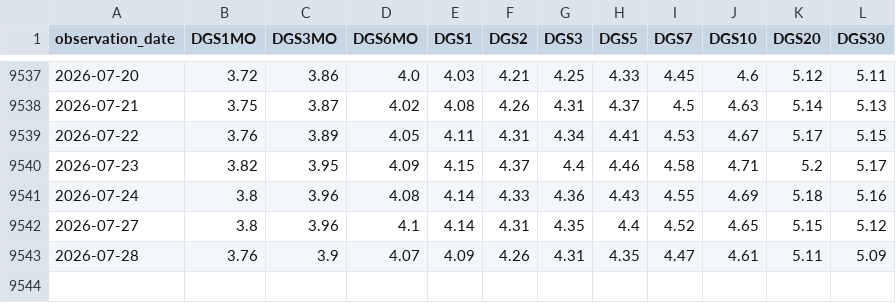
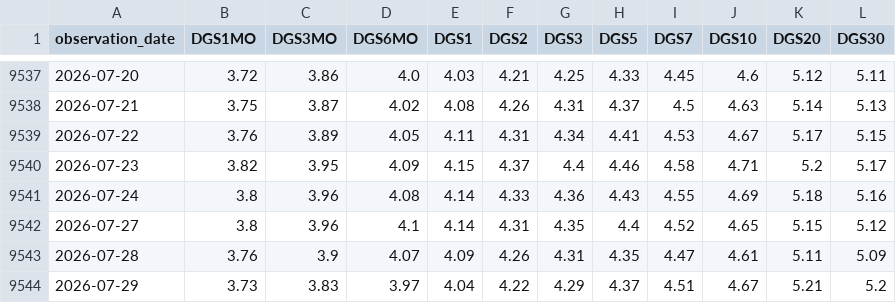
Before and after one commit to dalmeidauriay-ai/cross_market_dashboard, a CSV file: data/processed/us_yields.csv, drawn as a sheet; only a part is shown, gaps mark what is left out; the diff names each change by its address in the sheet, - before the commit and + after, or states it on an @@ line.

```diff
--- a/data/processed/us_yields.csv
+++ b/data/processed/us_yields.csv
+row 9544: 2026-07-29 | 3.73 | 3.83 | 3.97 | 4.04 | 4.22 | 4.29 | 4.37 | 4.51 | 4.67 | 5.21 | 5.2
```
Also changed, not shown: data/processed/hist_agriculture.csv, data/processed/hist_energy.csv, 24 other files.
